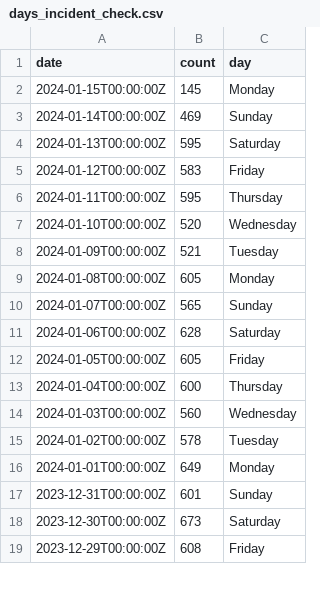
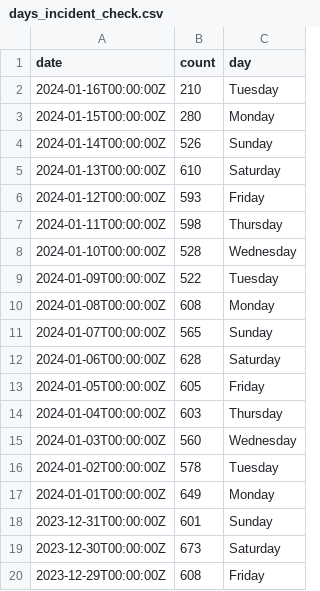
Before and after one commit to abcotvdata/safetytracker_houston, a CSV file: data/output/reference/days_incident_check.csv, drawn as a sheet; only a part is shown; the diff covers the shown part only.

```diff
--- a/data/output/reference/days_incident_check.csv
+++ b/data/output/reference/days_incident_check.csv
@@ -1,10 +1,11 @@
 date,count,day
-2024-01-15T00:00:00Z,145,Monday
-2024-01-14T00:00:00Z,469,Sunday
-2024-01-13T00:00:00Z,595,Saturday
-2024-01-12T00:00:00Z,583,Friday
-2024-01-11T00:00:00Z,595,Thursday
-2024-01-10T00:00:00Z,520,Wednesday
-2024-01-09T00:00:00Z,521,Tuesday
-2024-01-08T00:00:00Z,605,Monday
+2024-01-16T00:00:00Z,210,Tuesday
+2024-01-15T00:00:00Z,280,Monday
+2024-01-14T00:00:00Z,526,Sunday
+2024-01-13T00:00:00Z,610,Saturday
+2024-01-12T00:00:00Z,593,Friday
+2024-01-11T00:00:00Z,598,Thursday
+2024-01-10T00:00:00Z,528,Wednesday
+2024-01-09T00:00:00Z,522,Tuesday
+2024-01-08T00:00:00Z,608,Monday
 2024-01-07T00:00:00Z,565,Sunday
@@ -12,3 +13,3 @@ date,count,day
 2024-01-05T00:00:00Z,605,Friday
-2024-01-04T00:00:00Z,600,Thursday
+2024-01-04T00:00:00Z,603,Thursday
 2024-01-03T00:00:00Z,560,Wednesday
```
Also changed, not shown: 9 edited cells elsewhere in this file, data/output/beat/autothefts_beat.csv, data/output/beat/beat_category.csv, 47 other files.
